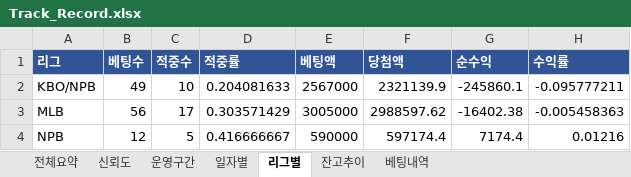
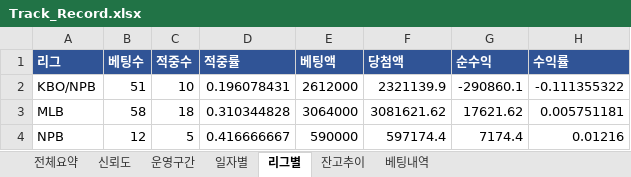
Before and after one commit to rushsis2203-commits/toto-analyzer-track-record, an Excel workbook: data/Track_Record.xlsx, sheet 리그별, drawn as a sheet; values as stored, in another font and other column widths than the file's, no borders; the diff names each change by its address in the sheet, - before the commit and + after, or states it on an @@ line.

```diff
--- a/data/Track_Record.xlsx (sheet 리그별)
+++ b/data/Track_Record.xlsx (sheet 리그별)
-B2 (베팅수): 49
+B2 (베팅수): 51
-D2 (적중률): 0.204081633
+D2 (적중률): 0.196078431
-E2 (베팅액): 2567000
+E2 (베팅액): 2612000
-G2 (순수익): -245860.1
+G2 (순수익): -290860.1
-H2 (수익률): -0.095777211
+H2 (수익률): -0.111355322
-B3 (베팅수): 56
+B3 (베팅수): 58
-C3 (적중수): 17
+C3 (적중수): 18
-D3 (적중률): 0.303571429
+D3 (적중률): 0.310344828
-E3 (베팅액): 3005000
+E3 (베팅액): 3064000
-F3 (당첨액): 2988597.62
+F3 (당첨액): 3081621.62
-G3 (순수익): -16402.38
+G3 (순수익): 17621.62
-H3 (수익률): -0.005458363
+H3 (수익률): 0.005751181
```
Also changed, not shown: sheet 베팅내역, sheet 일자별, sheet 전체요약, sheet 잔고추이, sheet 신뢰도, data/Pick_Calibration.xlsx.
